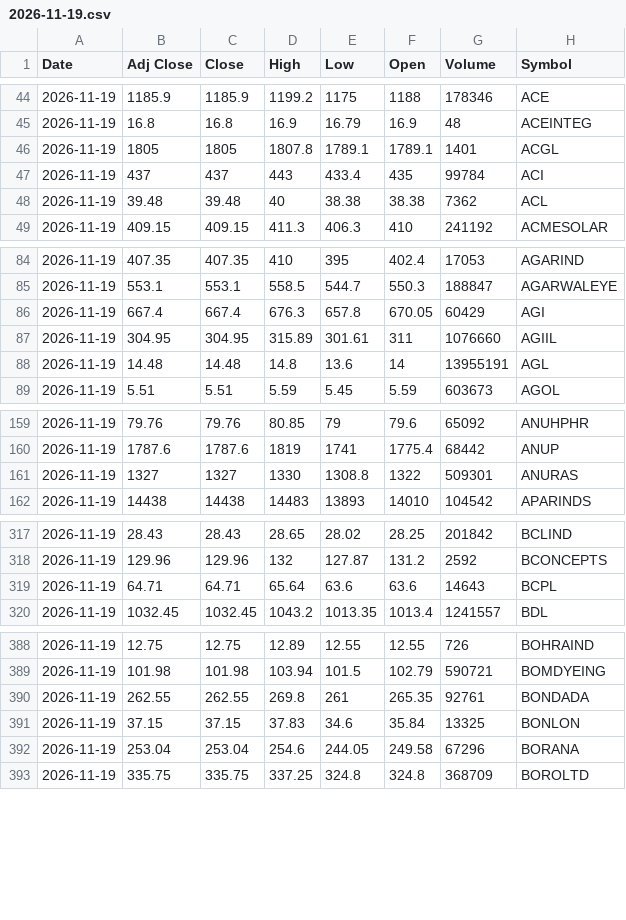
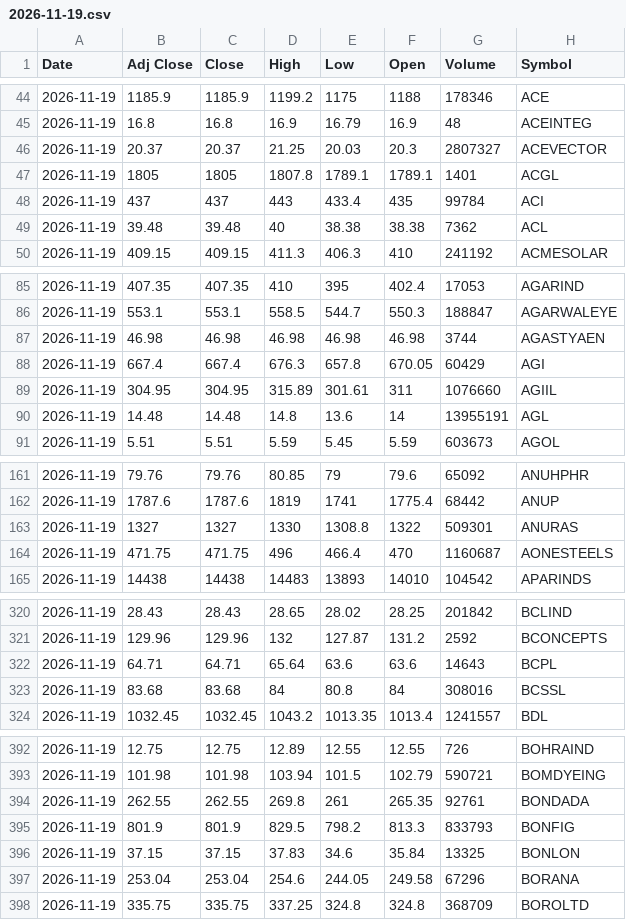
Before and after one commit to VarunNeel/alphatrace, a CSV file: ohlcv/daily/2026-11-19.csv, drawn as a sheet; only a part is shown, gaps mark what is left out; the diff covers the shown part only.

Commit message:
OHLCV 2026-11-22

```diff
--- a/ohlcv/daily/2026-11-19.csv
+++ b/ohlcv/daily/2026-11-19.csv
@@ -45,2 +45,3 @@ Date,Adj Close,Close,High,Low,Open,Volume,Symbol
 2026-11-19,16.8,16.8,16.9,16.79,16.9,48,ACEINTEG
+2026-11-19,20.37,20.37,21.25,20.03,20.3,2807327,ACEVECTOR
 2026-11-19,1805,1805,1807.8,1789.1,1789.1,1401,ACGL
@@ -85,2 +86,3 @@ Date,Adj Close,Close,High,Low,Open,Volume,Symbol
 2026-11-19,553.1,553.1,558.5,544.7,550.3,188847,AGARWALEYE
+2026-11-19,46.98,46.98,46.98,46.98,46.98,3744,AGASTYAEN
 2026-11-19,667.4,667.4,676.3,657.8,670.05,60429,AGI
@@ -161,2 +163,3 @@ Date,Adj Close,Close,High,Low,Open,Volume,Symbol
 2026-11-19,1327,1327,1330,1308.8,1322,509301,ANURAS
+2026-11-19,471.75,471.75,496,466.4,470,1160687,AONESTEELS
 2026-11-19,14438,14438,14483,13893,14010,104542,APARINDS
@@ -319,2 +322,3 @@ Date,Adj Close,Close,High,Low,Open,Volume,Symbol
 2026-11-19,64.71,64.71,65.64,63.6,63.6,14643,BCPL
+2026-11-19,83.68,83.68,84,80.8,84,308016,BCSSL
 2026-11-19,1032.45,1032.45,1043.2,1013.35,1013.4,1241557,BDL
@@ -390,2 +394,3 @@ Date,Adj Close,Close,High,Low,Open,Volume,Symbol
 2026-11-19,262.55,262.55,269.8,261,265.35,92761,BONDADA
+2026-11-19,801.9,801.9,829.5,798.2,813.3,833793,BONFIG
 2026-11-19,37.15,37.15,37.83,34.6,35.84,13325,BONLON
```
Also changed, not shown: 14 added rows elsewhere in this file, ohlcv/DAILY_OHLCV.csv, ohlcv/daily/2026-11-20.csv, 1 other file.
